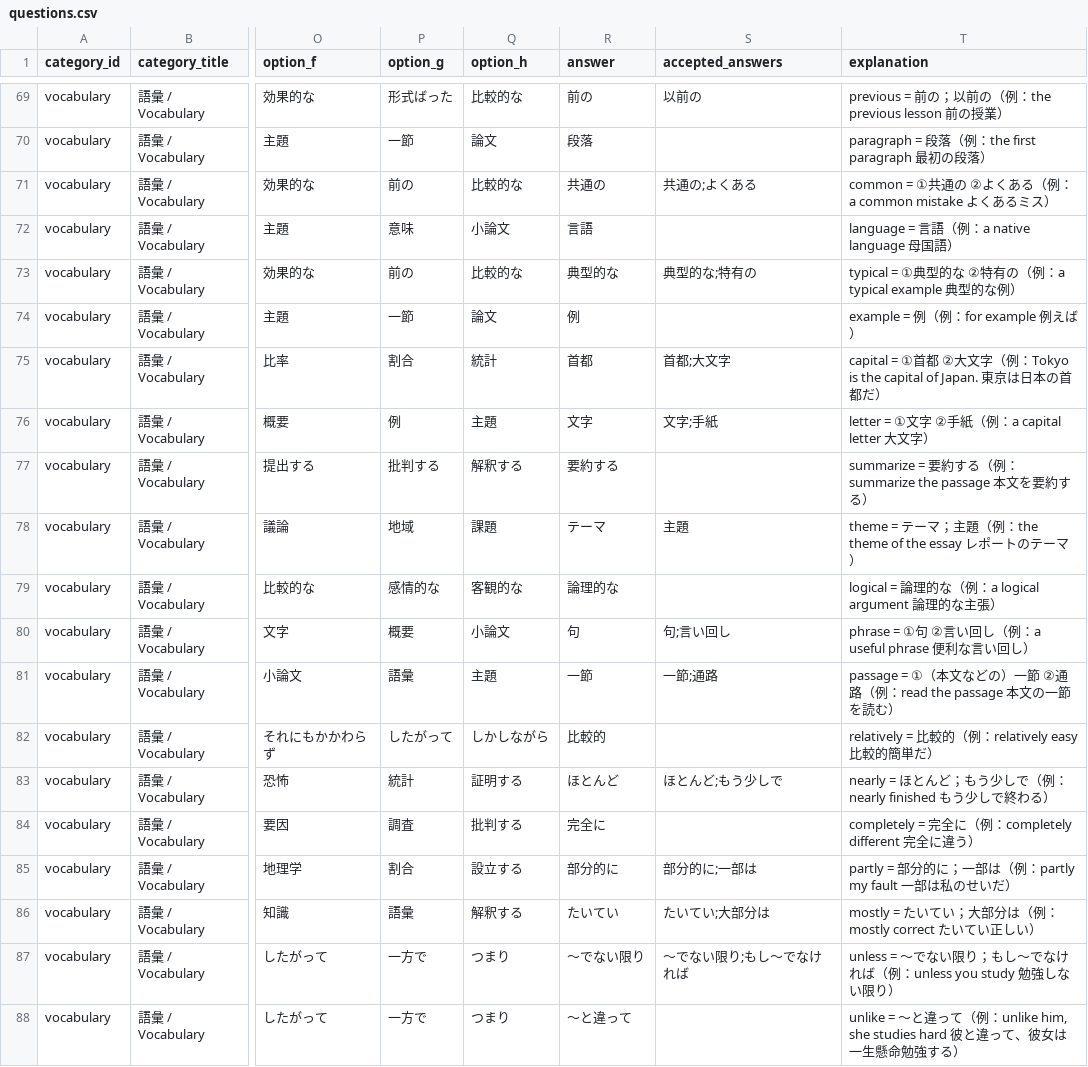
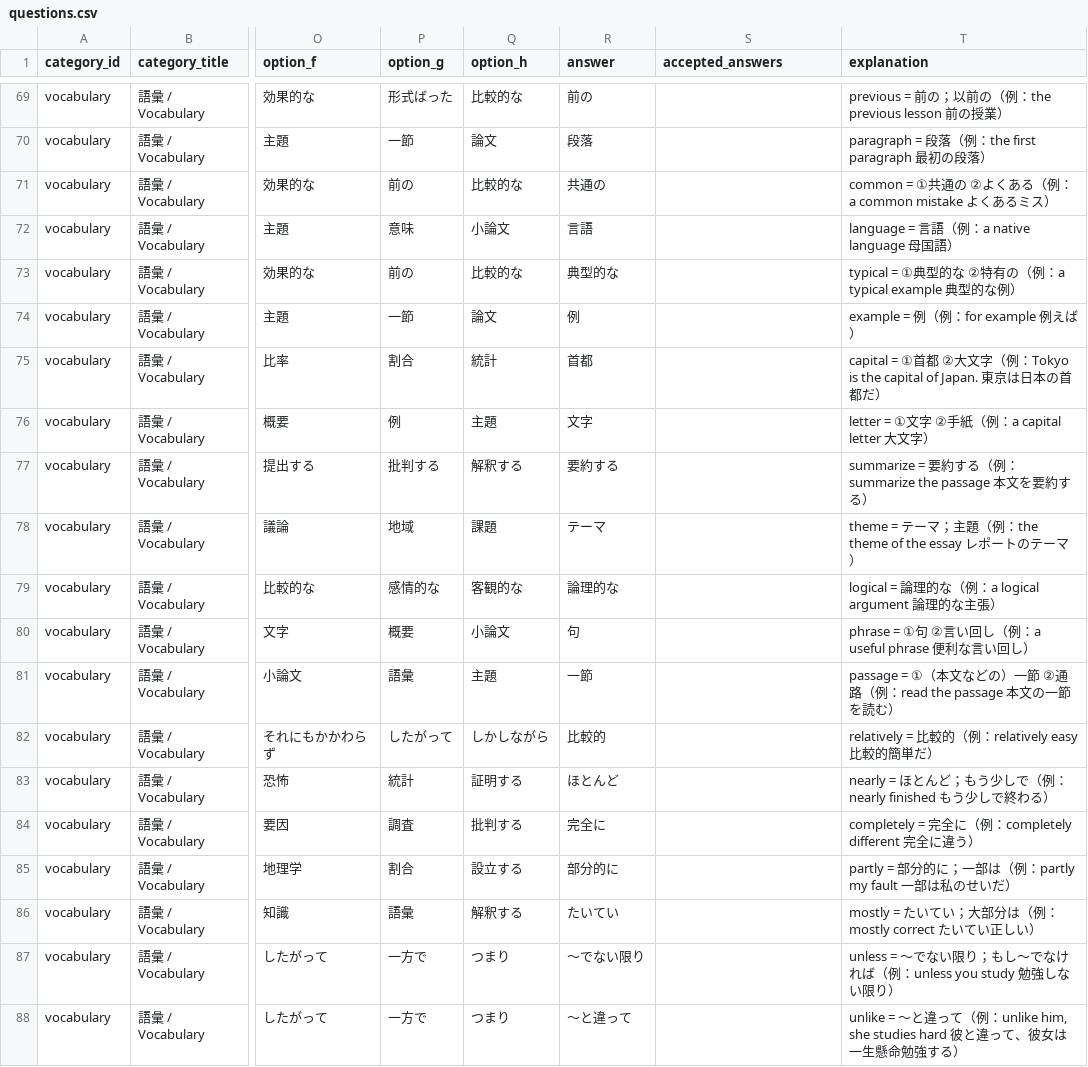
Before and after one commit to Hiddenmaverick/YKK-v2, a CSV file: teacher-content/questions.csv, drawn as a sheet; only a part is shown, gaps mark what is left out; the diff covers the shown part only; the diff names each change by its address in the sheet, - before the commit and + after, or states it on an @@ line.

```diff
--- a/teacher-content/questions.csv
+++ b/teacher-content/questions.csv
-S69 (accepted_answers): 以前の
+S69 (accepted_answers): (empty)
-S71 (accepted_answers): 共通の;よくある
+S71 (accepted_answers): (empty)
-S73 (accepted_answers): 典型的な;特有の
+S73 (accepted_answers): (empty)
-S75 (accepted_answers): 首都;大文字
+S75 (accepted_answers): (empty)
-S76 (accepted_answers): 文字;手紙
+S76 (accepted_answers): (empty)
-S78 (accepted_answers): 主題
+S78 (accepted_answers): (empty)
-S80 (accepted_answers): 句;言い回し
+S80 (accepted_answers): (empty)
-S81 (accepted_answers): 一節;通路
+S81 (accepted_answers): (empty)
-S83 (accepted_answers): ほとんど;もう少しで
+S83 (accepted_answers): (empty)
-S85 (accepted_answers): 部分的に;一部は
+S85 (accepted_answers): (empty)
-S86 (accepted_answers): たいてい;大部分は
+S86 (accepted_answers): (empty)
-S87 (accepted_answers): 〜でない限り;もし〜でなければ
+S87 (accepted_answers): (empty)
```
Also changed, not shown: 16 edited cells elsewhere in this file, 7 other files.
